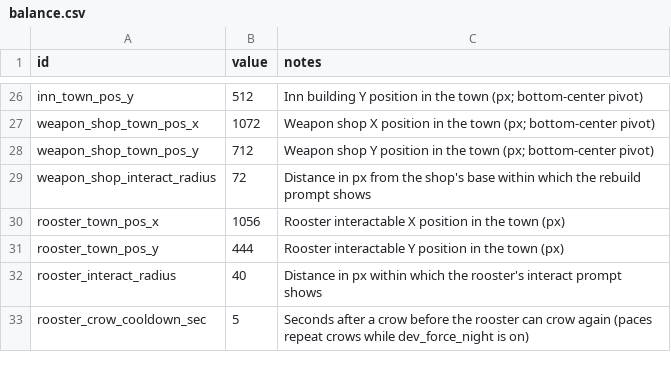
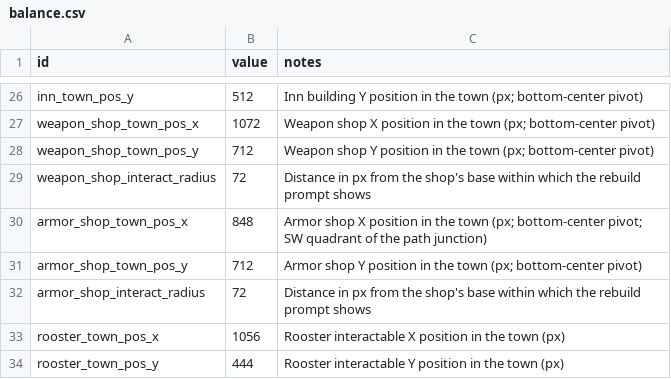
Before and after one commit to gw1108/TristramAutoBattler, a CSV file: lord-of-hirelings/data/balance.csv, drawn as a sheet; only a part is shown, gaps mark what is left out; the shorter side is filled out with more unchanged rows; the diff names each change by its address in the sheet, - before the commit and + after, or states it on an @@ line.

Commit message:
ws(code) iter 20 [claude]: Art: Armor shop building (ruined + normal st…
Added SourceArt/tools/generate_armor_shop.py (reusing the weapon-shop generator pattern: cold() ruin muting, ridge-sag collapse, selective lit outline) and generated armor_shop_normal.png / armor_shop_ruined.png (128x128, bottom-center pivot) plus 4x previews. The armourer reads per the style guide: riveted steel-banded door, plate mannequin on a post outside, hanging breastplate-and-shield sign, blue-slate roof with steel ridge cap; ruined state is dark and cold with a collapsed east roof, boarded door, toppled mannequin, and fallen sign. Placed it in the SW quadrant of the path junction at (848,712), mirroring the weapon shop's SE spot, via new armor_shop.gd (copy of the weapon_shop rebuild-interact behavior) and balance.csv rows armor_shop_town_pos_x/y and armor_shop_interact_radius. Verified: godot --import and headless boot both exit 0 with no script errors; new textures imported lossless with mipmaps off; previews eyeballed at 4x.

Decisions: Deliberately omitted the smithy's chimney/forge tells so the two shops stay distinct in silhouette; the mannequin and shield sign carry the read. Chose (848,712) so the SW quadrant mirrors the weapon shop and clears the path arms (x 944-992, y 528-576) and the recruit spawn row (y~560).

Workshop-Pass: 20
Workshop-Task: ws-01kxpwpnda7m044esmn25k08wp

```diff
--- a/lord-of-hirelings/data/balance.csv
+++ b/lord-of-hirelings/data/balance.csv
+row 30: armor_shop_town_pos_x | 848 | Armor shop X position in the town (px; bottom-center pivot; SW quadrant of the path junction)
+row 31: armor_shop_town_pos_y | 712 | Armor shop Y position in the town (px; bottom-center pivot)
+row 32: armor_shop_interact_radius | 72 | Distance in px from the shop's base within which the rebuild prompt shows
```
Also changed, not shown: 10 other files.
